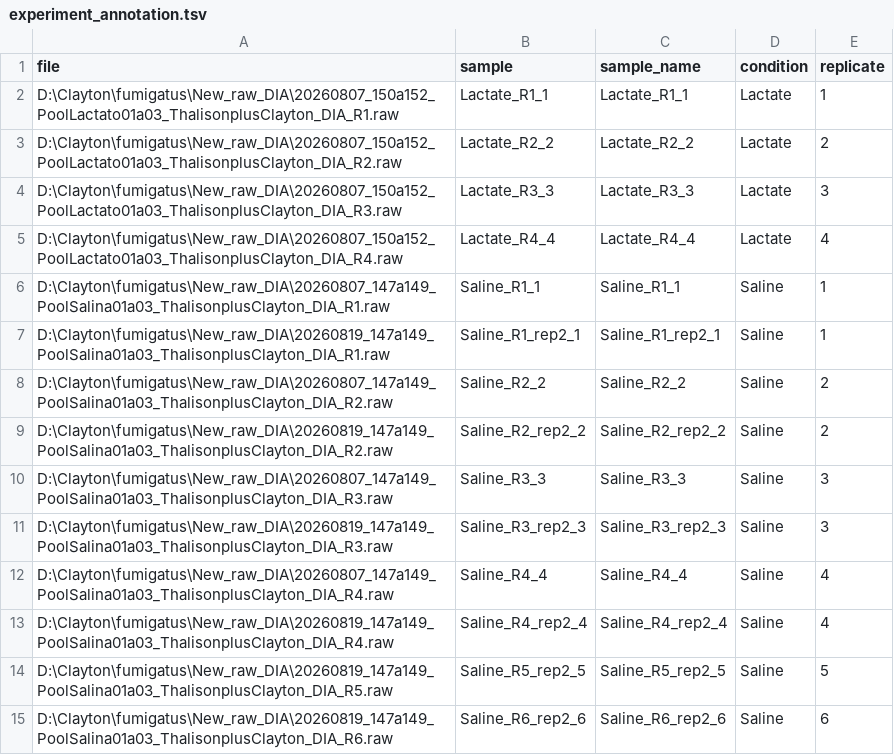
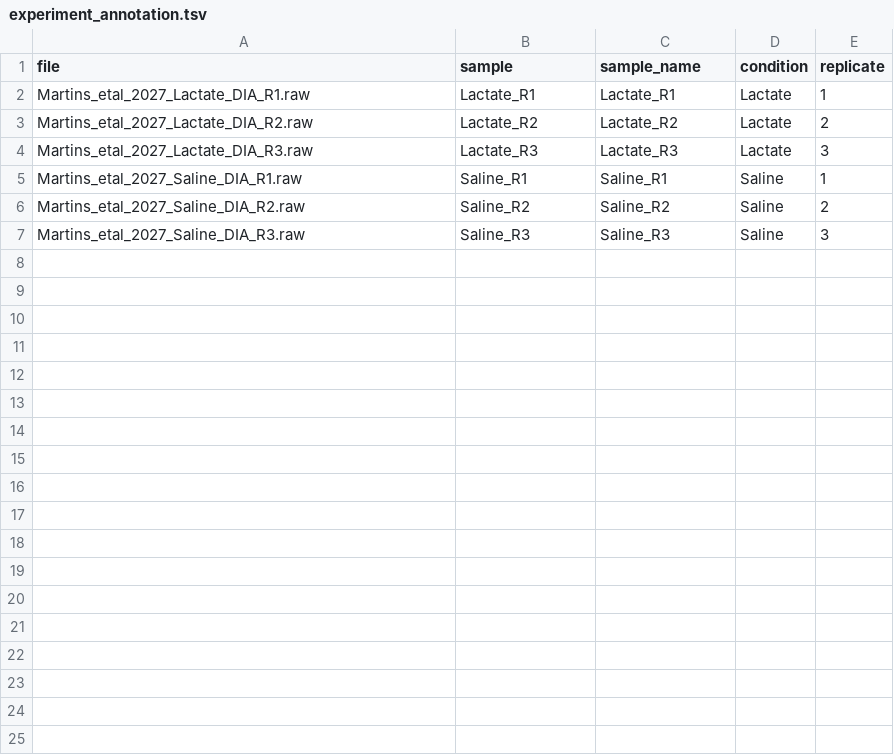
Before and after one commit to moreira-thalison/Martins_et_al_2027, a TSV file: config/experiment_annotation.tsv, drawn as a sheet.

Commit message:
Added some new info and changed sample names to match the ones that goes to PRIDE

```diff
--- a/config/experiment_annotation.tsv
+++ b/config/experiment_annotation.tsv
@@ -1,15 +1,7 @@
 file	sample	sample_name	condition	replicate
-D:\Clayton\fumigatus\New_raw_DIA\20260807_150a152_PoolLactato01a03_ThalisonplusClayton_DIA_R1.raw	Lactate_R1_1	Lactate_R1_1	Lactate	1
-D:\Clayton\fumigatus\New_raw_DIA\20260807_150a152_PoolLactato01a03_ThalisonplusClayton_DIA_R2.raw	Lactate_R2_2	Lactate_R2_2	Lactate	2
-D:\Clayton\fumigatus\New_raw_DIA\20260807_150a152_PoolLactato01a03_ThalisonplusClayton_DIA_R3.raw	Lactate_R3_3	Lactate_R3_3	Lactate	3
-D:\Clayton\fumigatus\New_raw_DIA\20260807_150a152_PoolLactato01a03_ThalisonplusClayton_DIA_R4.raw	Lactate_R4_4	Lactate_R4_4	Lactate	4
-D:\Clayton\fumigatus\New_raw_DIA\20260807_147a149_PoolSalina01a03_ThalisonplusClayton_DIA_R1.raw	Saline_R1_1	Saline_R1_1	Saline	1
-D:\Clayton\fumigatus\New_raw_DIA\20260819_147a149_PoolSalina01a03_ThalisonplusClayton_DIA_R1.raw	Saline_R1_rep2_1	Saline_R1_rep2_1	Saline	1
-D:\Clayton\fumigatus\New_raw_DIA\20260807_147a149_PoolSalina01a03_ThalisonplusClayton_DIA_R2.raw	Saline_R2_2	Saline_R2_2	Saline	2
-D:\Clayton\fumigatus\New_raw_DIA\20260819_147a149_PoolSalina01a03_ThalisonplusClayton_DIA_R2.raw	Saline_R2_rep2_2	Saline_R2_rep2_2	Saline	2
-D:\Clayton\fumigatus\New_raw_DIA\20260807_147a149_PoolSalina01a03_ThalisonplusClayton_DIA_R3.raw	Saline_R3_3	Saline_R3_3	Saline	3
-D:\Clayton\fumigatus\New_raw_DIA\20260819_147a149_PoolSalina01a03_ThalisonplusClayton_DIA_R3.raw	Saline_R3_rep2_3	Saline_R3_rep2_3	Saline	3
-D:\Clayton\fumigatus\New_raw_DIA\20260807_147a149_PoolSalina01a03_ThalisonplusClayton_DIA_R4.raw	Saline_R4_4	Saline_R4_4	Saline	4
-D:\Clayton\fumigatus\New_raw_DIA\20260819_147a149_PoolSalina01a03_ThalisonplusClayton_DIA_R4.raw	Saline_R4_rep2_4	Saline_R4_rep2_4	Saline	4
-D:\Clayton\fumigatus\New_raw_DIA\20260819_147a149_PoolSalina01a03_ThalisonplusClayton_DIA_R5.raw	Saline_R5_rep2_5	Saline_R5_rep2_5	Saline	5
-D:\Clayton\fumigatus\New_raw_DIA\20260819_147a149_PoolSalina01a03_ThalisonplusClayton_DIA_R6.raw	Saline_R6_rep2_6	Saline_R6_rep2_6	Saline	6
+Martins_etal_2027_Lactate_DIA_R1.raw	Lactate_R1	Lactate_R1	Lactate	1
+Martins_etal_2027_Lactate_DIA_R2.raw	Lactate_R2	Lactate_R2	Lactate	2
+Martins_etal_2027_Lactate_DIA_R3.raw	Lactate_R3	Lactate_R3	Lactate	3
+Martins_etal_2027_Saline_DIA_R1.raw	Saline_R1	Saline_R1	Saline	1
+Martins_etal_2027_Saline_DIA_R2.raw	Saline_R2	Saline_R2	Saline	2
+Martins_etal_2027_Saline_DIA_R3.raw	Saline_R3	Saline_R3	Saline	3
```
Also changed, not shown: config/samples.tsv, data/experiment_annotation.tsv, 37 other files.
